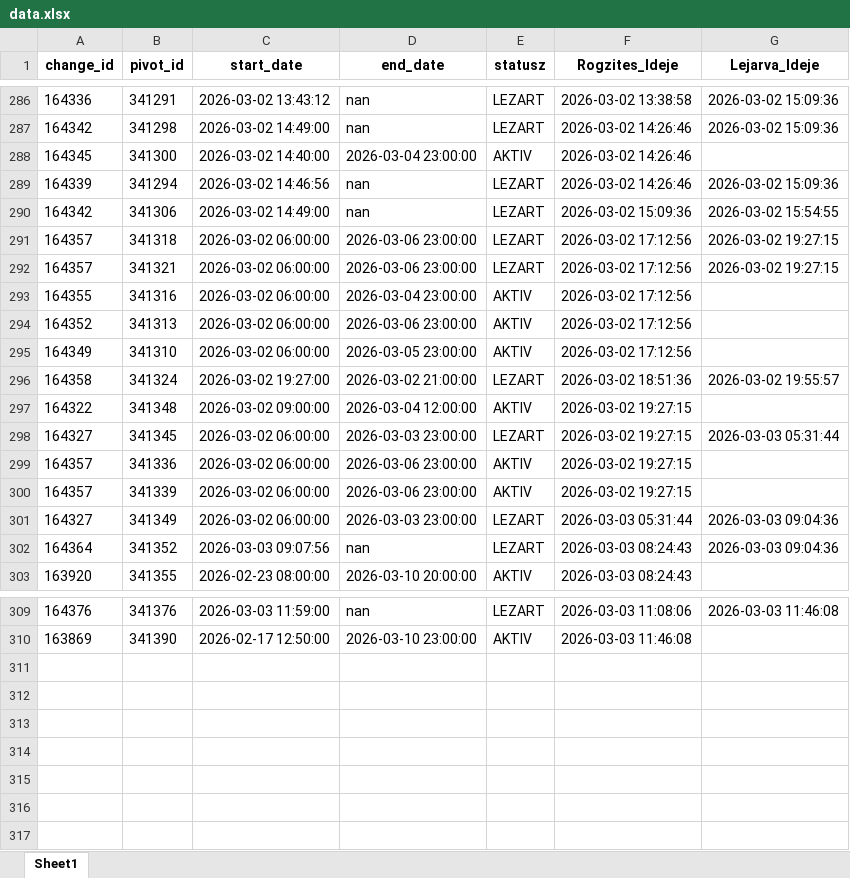
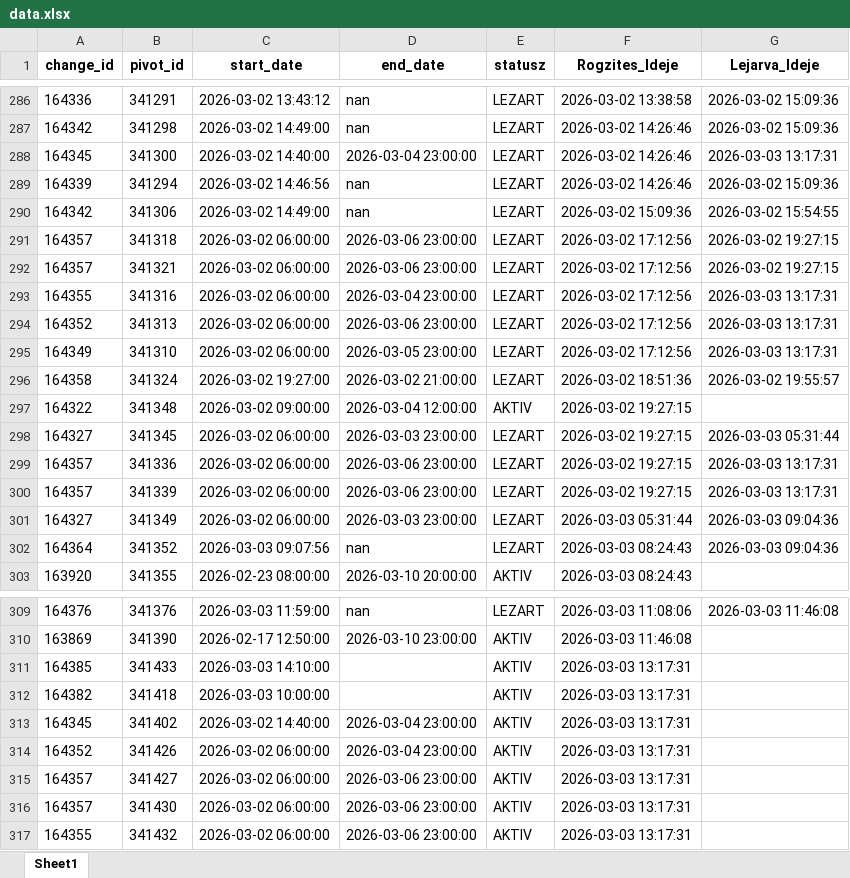
Before and after one commit to zoltanfarkasnemeth/BKK, an Excel workbook: data.xlsx, sheet Sheet1, drawn as a sheet; only a part is shown, gaps mark what is left out; values as stored, in another font and other column widths than the file's, no borders; the diff names each change by its address in the sheet, - before the commit and + after, or states it on an @@ line.

```diff
--- a/data.xlsx (sheet Sheet1)
+++ b/data.xlsx (sheet Sheet1)
-E288 (statusz): AKTIV
+E288 (statusz): LEZART
-G288 (Lejarva_Ideje): (empty)
+G288 (Lejarva_Ideje): 2026-03-03 13:17:31
-E293:E295 (statusz): AKTIV
+E293:E295 (statusz): LEZART
-G293:G295 (Lejarva_Ideje): (empty)
+G293:G295 (Lejarva_Ideje): 2026-03-03 13:17:31
-E299:E300 (statusz): AKTIV
+E299:E300 (statusz): LEZART
-G299:G300 (Lejarva_Ideje): (empty)
+G299:G300 (Lejarva_Ideje): 2026-03-03 13:17:31
+row 311: 164385 | 341433 | 2026-03-03 14:10:00 |  | AKTIV | 2026-03-03 13:17:31
+row 312: 164382 | 341418 | 2026-03-03 10:00:00 |  | AKTIV | 2026-03-03 13:17:31
+row 313: 164345 | 341402 | 2026-03-02 14:40:00 | 2026-03-04 23:00:00 | AKTIV | 2026-03-03 13:17:31
+row 314: 164352 | 341426 | 2026-03-02 06:00:00 | 2026-03-04 23:00:00 | AKTIV | 2026-03-03 13:17:31
+row 315: 164357 | 341427 | 2026-03-02 06:00:00 | 2026-03-06 23:00:00 | AKTIV | 2026-03-03 13:17:31
+row 316: 164357 | 341430 | 2026-03-02 06:00:00 | 2026-03-06 23:00:00 | AKTIV | 2026-03-03 13:17:31
+row 317: 164355 | 341432 | 2026-03-02 06:00:00 | 2026-03-06 23:00:00 | AKTIV | 2026-03-03 13:17:31
```
